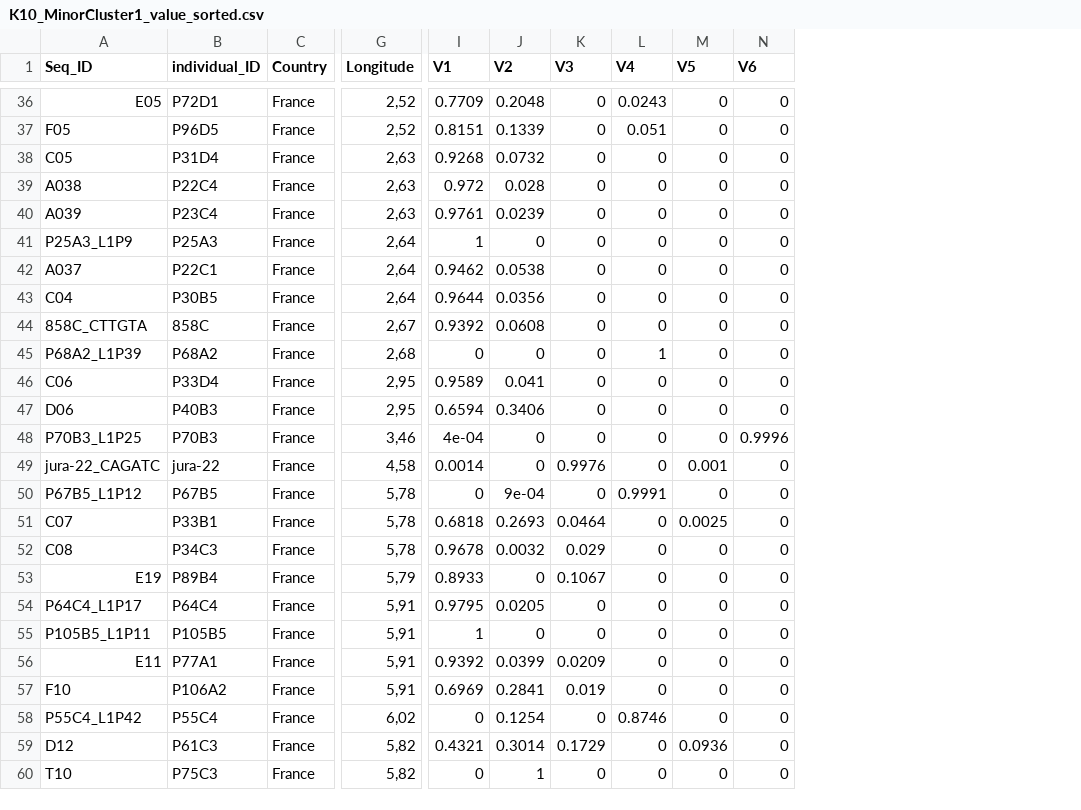
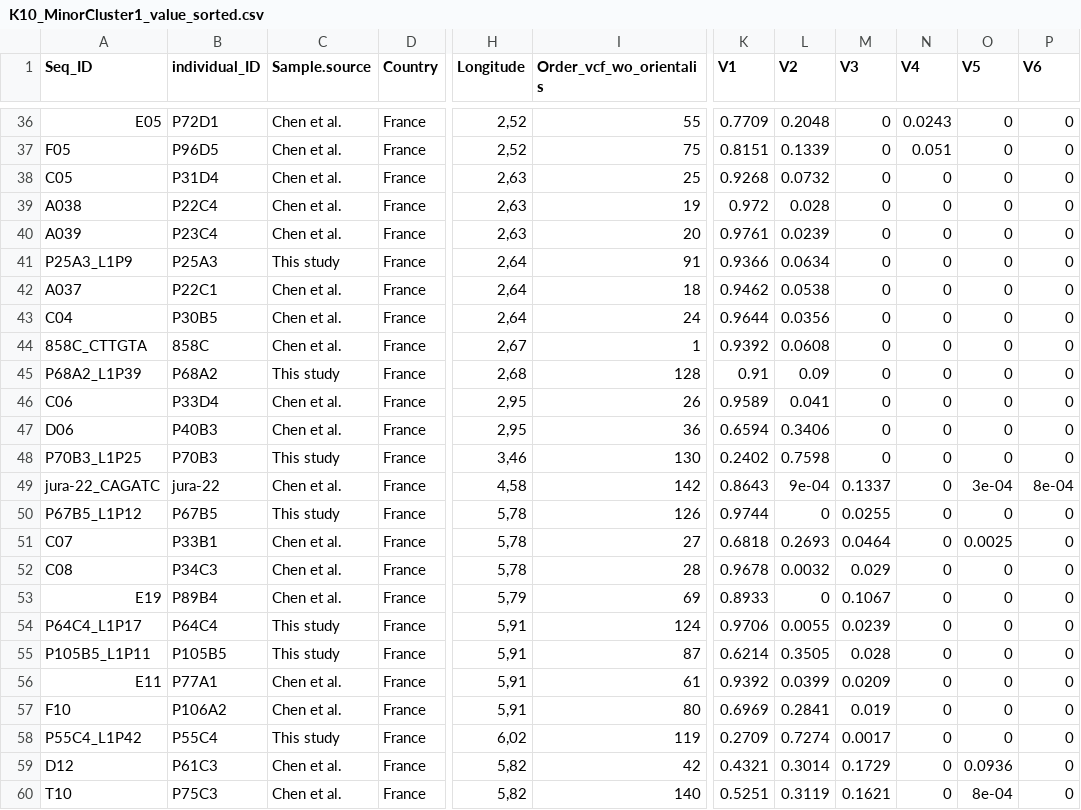
Before and after one commit to CornilleEclecticLab/Apple-Genomic_offset, a CSV file: 01-Population_structure/02-fastStructure/out/All_data_wo_orientalis/s05.membership_coefficient/K10_MinorCluster1_value_sorted.csv, drawn as a sheet; only a part is shown, gaps mark what is left out; addresses are those after the commit; the diff covers the shown part only; the diff names each change by its address in the sheet, - before the commit and + after, or states it on an @@ line.

```diff
--- a/01-Population_structure/02-fastStructure/out/All_data_wo_orientalis/s05.membership_coefficient/K10_MinorCluster1_value_sorted.csv
+++ b/01-Population_structure/02-fastStructure/out/All_data_wo_orientalis/s05.membership_coefficient/K10_MinorCluster1_value_sorted.csv
+column C (Sample.source), rows 36-60: Chen et al. | Chen et al. | Chen et al. | Chen et al. | Chen et al. | This study | Chen et al. | Chen et al. | Chen et al. | This study | Chen et al. | Chen et al. | This study | Chen et al. | This study | Chen et al. | Chen et al. | Chen et al. | This study | This study | Chen et al. | Chen et al. | This study | Chen et al. | Chen et al.
+column I (Order_vcf_wo_orientalis), rows 36-60: 55 | 75 | 25 | 19 | 20 | 91 | 18 | 24 | 1 | 128 | 26 | 36 | 130 | 142 | 126 | 27 | 28 | 69 | 124 | 87 | 61 | 80 | 119 | 42 | 140
-K41 (V1): 1
+K41 (V1): 0.9366
-L41 (V2): 0
+L41 (V2): 0.0634
-K45 (V1): 0
+K45 (V1): 0.91
-L45 (V2): 0
+L45 (V2): 0.09
-N45 (V4): 1
+N45 (V4): 0
-K48 (V1): 4e-04
+K48 (V1): 0.2402
-L48 (V2): 0
+L48 (V2): 0.7598
-P48 (V6): 0.9996
+P48 (V6): 0
-K49 (V1): 0.0014
+K49 (V1): 0.8643
-L49 (V2): 0
+L49 (V2): 9e-04
-M49 (V3): 0.9976
+M49 (V3): 0.1337
-O49 (V5): 0.001
+O49 (V5): 3e-04
-P49 (V6): 0
+P49 (V6): 8e-04
-K50 (V1): 0
+K50 (V1): 0.9744
-L50 (V2): 9e-04
+L50 (V2): 0
-M50 (V3): 0
+M50 (V3): 0.0255
-N50 (V4): 0.9991
+N50 (V4): 0
-K54 (V1): 0.9795
+K54 (V1): 0.9706
-L54 (V2): 0.0205
+L54 (V2): 0.0055
-M54 (V3): 0
+M54 (V3): 0.0239
-K55 (V1): 1
+K55 (V1): 0.6214
-L55 (V2): 0
+L55 (V2): 0.3505
-M55 (V3): 0
+M55 (V3): 0.028
-K58 (V1): 0
+K58 (V1): 0.2709
-L58 (V2): 0.1254
+L58 (V2): 0.7274
-M58 (V3): 0
+M58 (V3): 0.0017
-N58 (V4): 0.8746
+N58 (V4): 0
-K60 (V1): 0
+K60 (V1): 0.5251
-L60 (V2): 1
+L60 (V2): 0.3119
-M60 (V3): 0
+M60 (V3): 0.1621
-O60 (V5): 0
+O60 (V5): 8e-04
```
Also changed, not shown: 161 edited cells elsewhere in this file, 01-Population_structure/02-fastStructure/out/All_data_wo_orientalis/s05.membership_coefficient/K10_MajorCluster_value_sorted.csv, 01-Population_structure/02-fastStructure/out/All_data_wo_orientalis/s05.membership_coefficient/K2_MajorCluster_value_sorted.csv, 14 other files.
